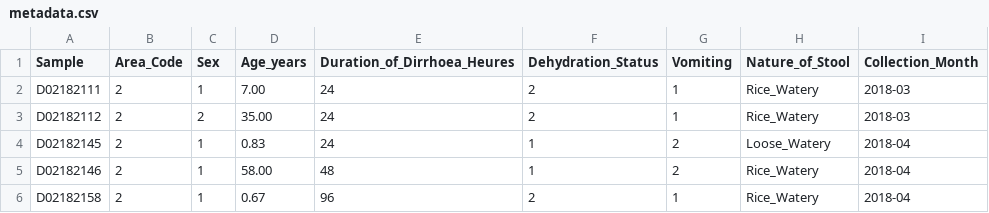
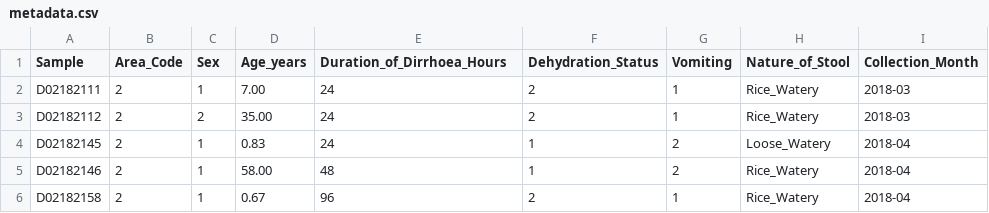
Before and after one commit to Naima16/Cholera-phage-antibiotics, a CSV file: data/metadata.csv, drawn as a sheet; only a part is shown.

Commit message:
Update metadata.csv

```diff
--- a/data/metadata.csv
+++ b/data/metadata.csv
@@ -1,2 +1,2 @@
-Sample,Area_Code,Sex,Age_years,Duration_of_Dirrhoea_Heures,Dehydration_Status,Vomiting,Nature_of_Stool,Collection_Month
+Sample,Area_Code,Sex,Age_years,Duration_of_Dirrhoea_Hours,Dehydration_Status,Vomiting,Nature_of_Stool,Collection_Month
 D02182111,2,1, 7.00,24,2,1,Rice_Watery,2018-03
```
